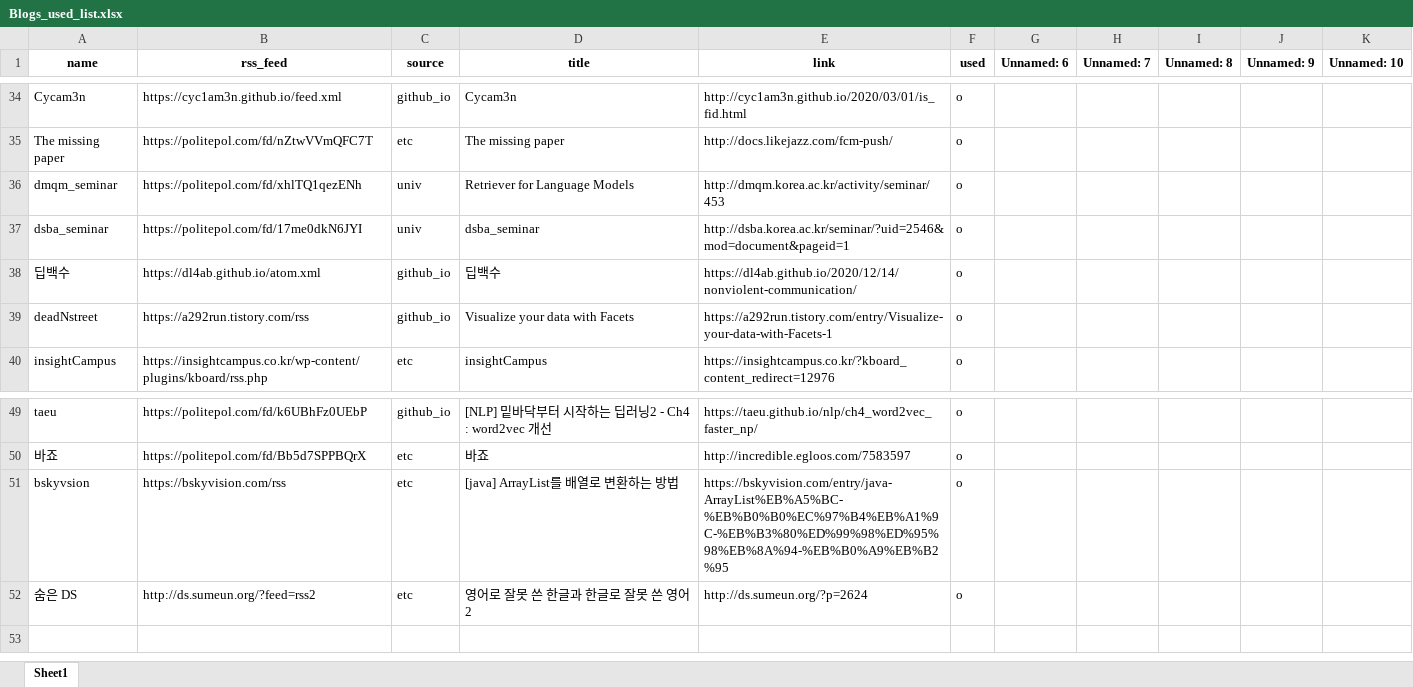
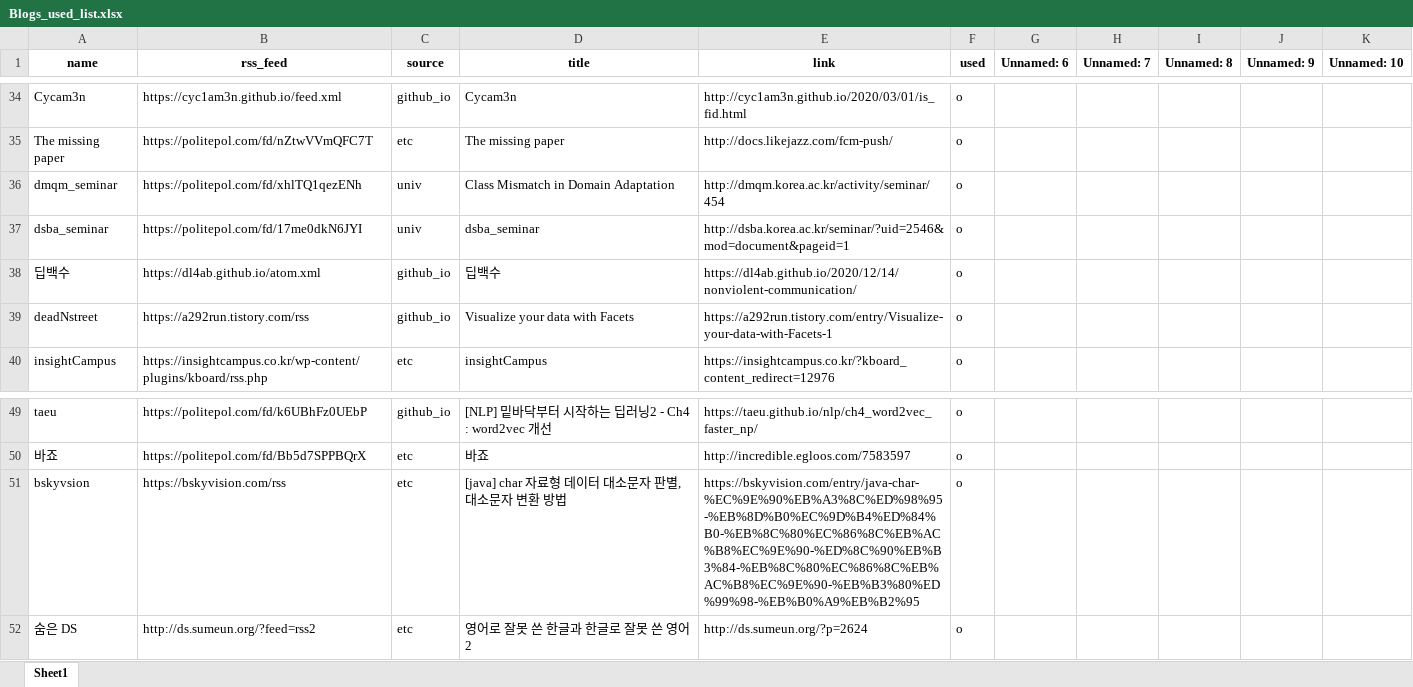
Before and after one commit to ainsuotain/today-mlblog-bot, an Excel workbook: Blogs_used_list.xlsx, sheet Sheet1, drawn as a sheet; only a part is shown, gaps mark what is left out; values as stored, in another font and other column widths than the file's, no borders; the diff names each change by its address in the sheet, - before the commit and + after, or states it on an @@ line.

Commit message:
Auto - Update data with bot!

```diff
--- a/Blogs_used_list.xlsx (sheet Sheet1)
+++ b/Blogs_used_list.xlsx (sheet Sheet1)
-D36 (title): Retriever for Language Models
+D36 (title): Class Mismatch in Domain Adaptation
-E36 (link): http://dmqm.korea.ac.kr/activity/seminar/453
+E36 (link): http://dmqm.korea.ac.kr/activity/seminar/454
-D51 (title): [java] ArrayList를 배열로 변환하는 방법
+D51 (title): [java] char 자료형 데이터 대소문자 판별, 대소문자 변환 방법
-E51 (link): https://bskyvision.com/entry/java-ArrayList%EB%A5%BC-%EB%B0%B0%EC%97%B4%EB%A1%9C-%EB%B3%80%ED%99%98%ED%95%98%EB%8A%94-%EB%B0%A9%EB%B2%95
+E51 (link): https://bskyvision.com/entry/java-char-%EC%9E%90%EB%A3%8C%ED%98%95-%EB%8D%B0%EC%9D%B4%ED%84%B0-%EB%8C%80%EC%86%8C%EB%AC%B8%EC%9E%90-%ED%8C%90%EB%B3%84-%EB%8C%80%EC%86%8C%EB%AC%B8%EC%9E%90-%EB%B3%80%ED%99%98-%EB%B0%A9%EB%B2%95
```
Also changed, not shown: 1 other file.
